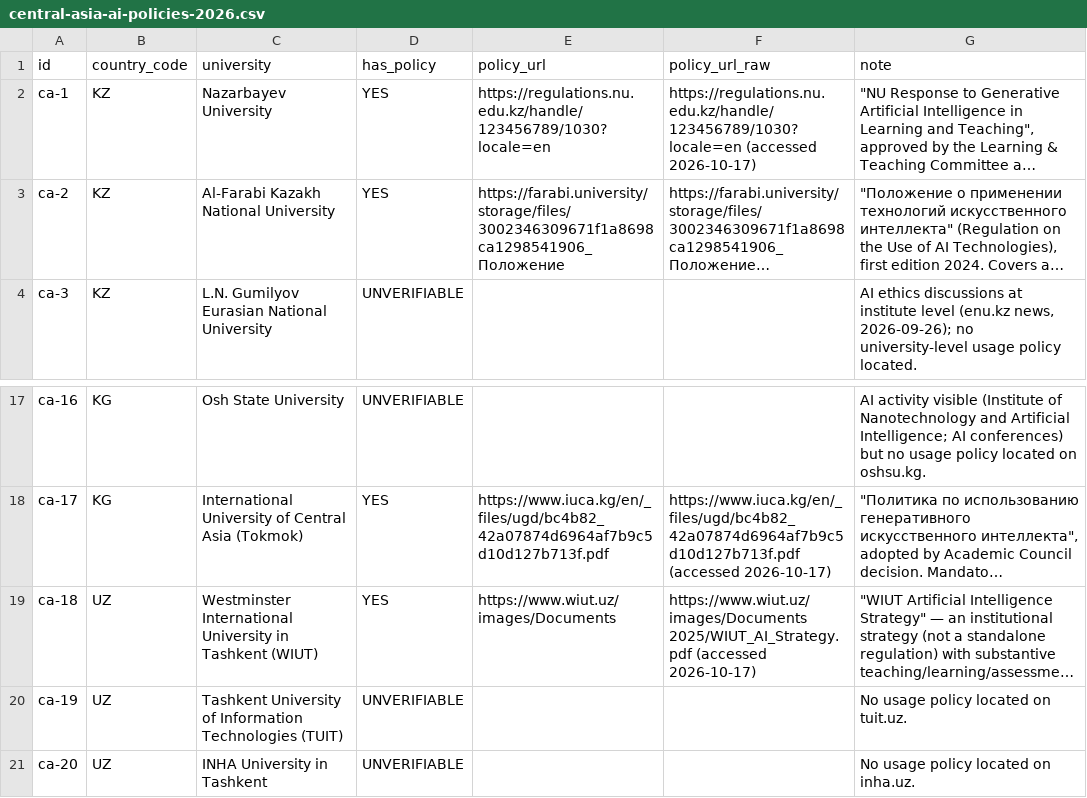
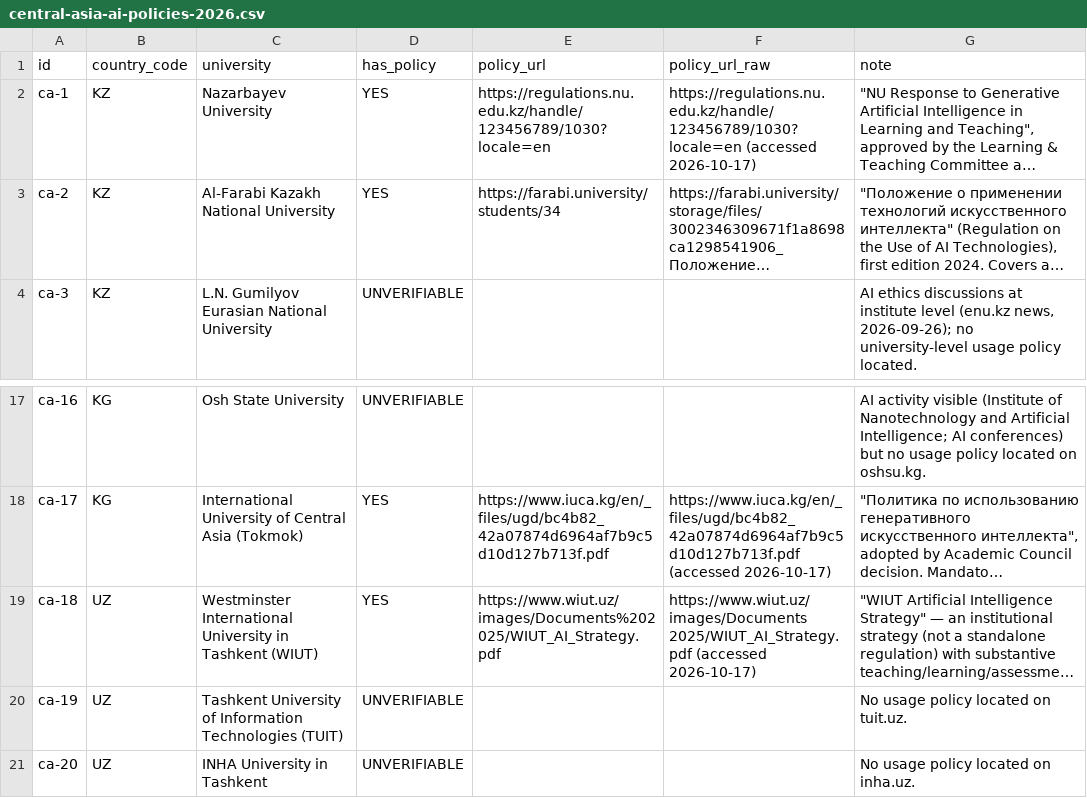
Before and after one commit to aclascollege/central-asia-ai-education-audit-2026, a CSV file: central-asia-ai-policies-2026.csv, drawn as a sheet; only a part is shown, gaps mark what is left out; long unchanged cells end in …; the diff names each change by its address in the sheet, - before the commit and + after, or states it on an @@ line.

```diff
--- a/central-asia-ai-policies-2026.csv
+++ b/central-asia-ai-policies-2026.csv
-E3 (policy_url): https://farabi.university/storage/files/3002346309671f1a8698ca1298541906_Положение
+E3 (policy_url): https://farabi.university/students/34
-E19 (policy_url): https://www.wiut.uz/images/Documents
+E19 (policy_url): https://www.wiut.uz/images/Documents%202025/WIUT_AI_Strategy.pdf
```
Also changed, not shown: central-asia-ai-programs-2026.csv, 3 other files.
